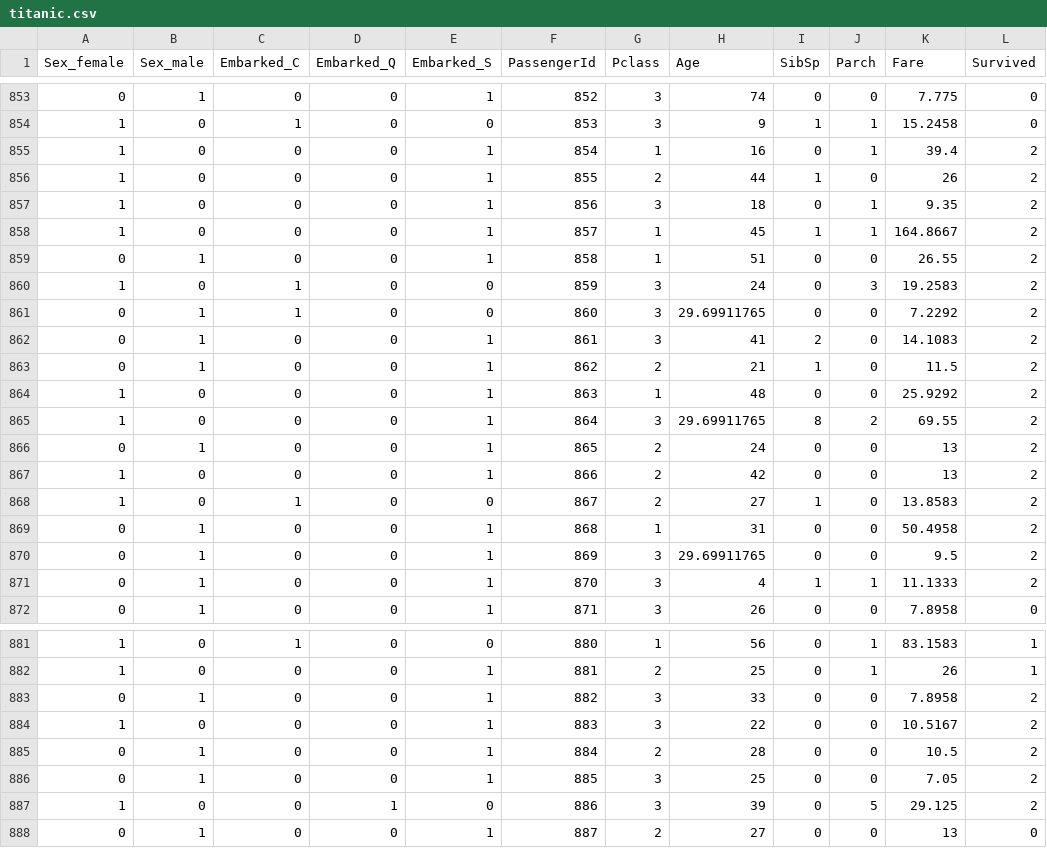
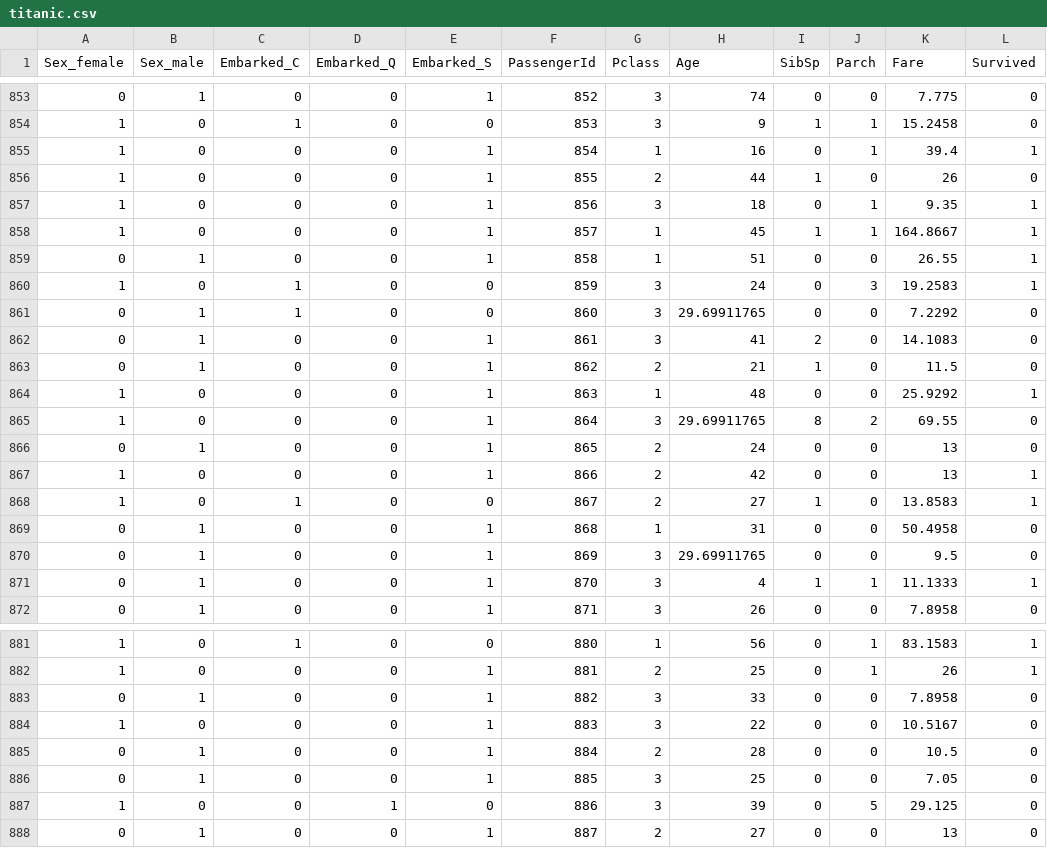
Before and after one commit to Jiaxuan-Ma/MLMD, a CSV file: data/titanic.csv, drawn as a sheet; only a part is shown, gaps mark what is left out; the diff covers the shown part only.

```diff
--- a/data/titanic.csv
+++ b/data/titanic.csv
@@ -854,19 +854,19 @@ Sex_female,Sex_male,Embarked_C,Embarked_Q,Embarked_S,PassengerId,Pclass,Age,SibS
 1,0,1,0,0,853,3,9,1,1,15.2458,0
-1,0,0,0,1,854,1,16,0,1,39.4,2
-1,0,0,0,1,855,2,44,1,0,26,2
-1,0,0,0,1,856,3,18,0,1,9.35,2
-1,0,0,0,1,857,1,45,1,1,164.8667,2
-0,1,0,0,1,858,1,51,0,0,26.55,2
-1,0,1,0,0,859,3,24,0,3,19.2583,2
-0,1,1,0,0,860,3,29.69911765,0,0,7.2292,2
-0,1,0,0,1,861,3,41,2,0,14.1083,2
-0,1,0,0,1,862,2,21,1,0,11.5,2
-1,0,0,0,1,863,1,48,0,0,25.9292,2
-1,0,0,0,1,864,3,29.69911765,8,2,69.55,2
-0,1,0,0,1,865,2,24,0,0,13,2
-1,0,0,0,1,866,2,42,0,0,13,2
-1,0,1,0,0,867,2,27,1,0,13.8583,2
-0,1,0,0,1,868,1,31,0,0,50.4958,2
-0,1,0,0,1,869,3,29.69911765,0,0,9.5,2
-0,1,0,0,1,870,3,4,1,1,11.1333,2
+1,0,0,0,1,854,1,16,0,1,39.4,1
+1,0,0,0,1,855,2,44,1,0,26,0
+1,0,0,0,1,856,3,18,0,1,9.35,1
+1,0,0,0,1,857,1,45,1,1,164.8667,1
+0,1,0,0,1,858,1,51,0,0,26.55,1
+1,0,1,0,0,859,3,24,0,3,19.2583,1
+0,1,1,0,0,860,3,29.69911765,0,0,7.2292,0
+0,1,0,0,1,861,3,41,2,0,14.1083,0
+0,1,0,0,1,862,2,21,1,0,11.5,0
+1,0,0,0,1,863,1,48,0,0,25.9292,1
+1,0,0,0,1,864,3,29.69911765,8,2,69.55,0
+0,1,0,0,1,865,2,24,0,0,13,0
+1,0,0,0,1,866,2,42,0,0,13,1
+1,0,1,0,0,867,2,27,1,0,13.8583,1
+0,1,0,0,1,868,1,31,0,0,50.4958,0
+0,1,0,0,1,869,3,29.69911765,0,0,9.5,0
+0,1,0,0,1,870,3,4,1,1,11.1333,1
 0,1,0,0,1,871,3,26,0,0,7.8958,0
@@ -882,7 +882,7 @@ Sex_female,Sex_male,Embarked_C,Embarked_Q,Embarked_S,PassengerId,Pclass,Age,SibS
 1,0,0,0,1,881,2,25,0,1,26,1
-0,1,0,0,1,882,3,33,0,0,7.8958,2
-1,0,0,0,1,883,3,22,0,0,10.5167,2
-0,1,0,0,1,884,2,28,0,0,10.5,2
-0,1,0,0,1,885,3,25,0,0,7.05,2
-1,0,0,1,0,886,3,39,0,5,29.125,2
+0,1,0,0,1,882,3,33,0,0,7.8958,0
+1,0,0,0,1,883,3,22,0,0,10.5167,0
+0,1,0,0,1,884,2,28,0,0,10.5,0
+0,1,0,0,1,885,3,25,0,0,7.05,0
+1,0,0,1,0,886,3,39,0,5,29.125,0
 0,1,0,0,1,887,2,27,0,0,13,0
```
Also changed, not shown: 1 edited cell elsewhere in this file, 2 other files.
